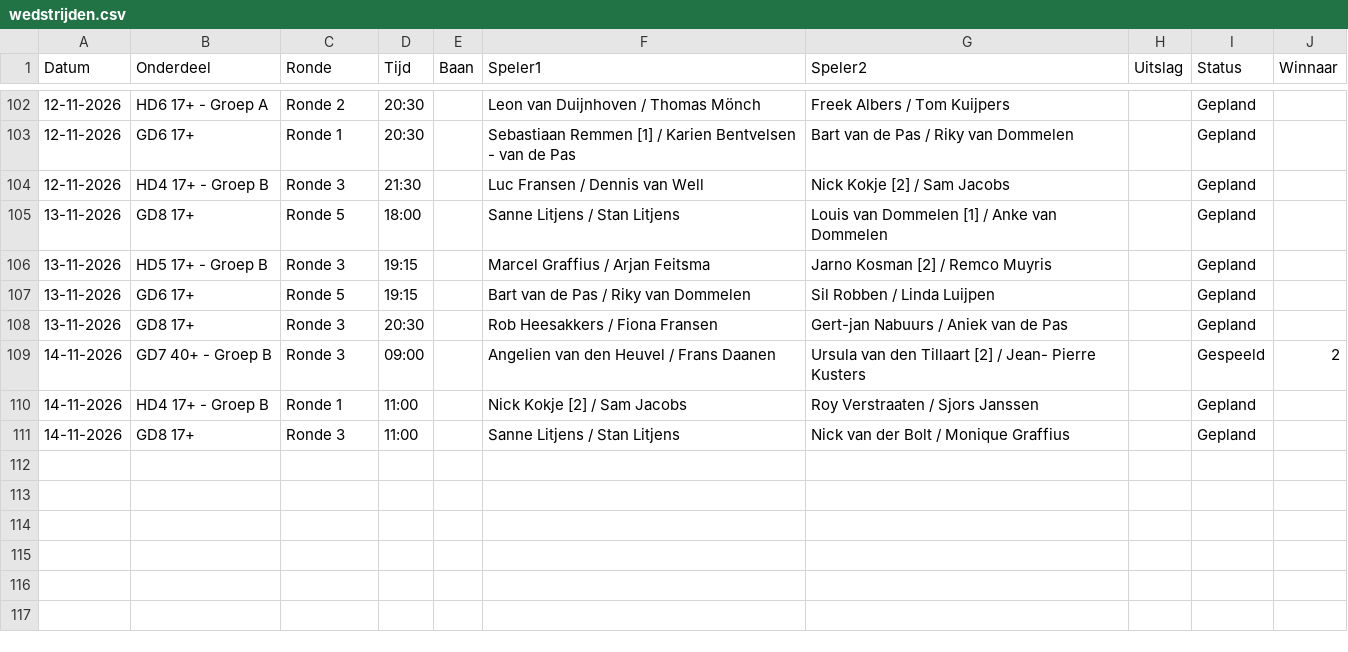
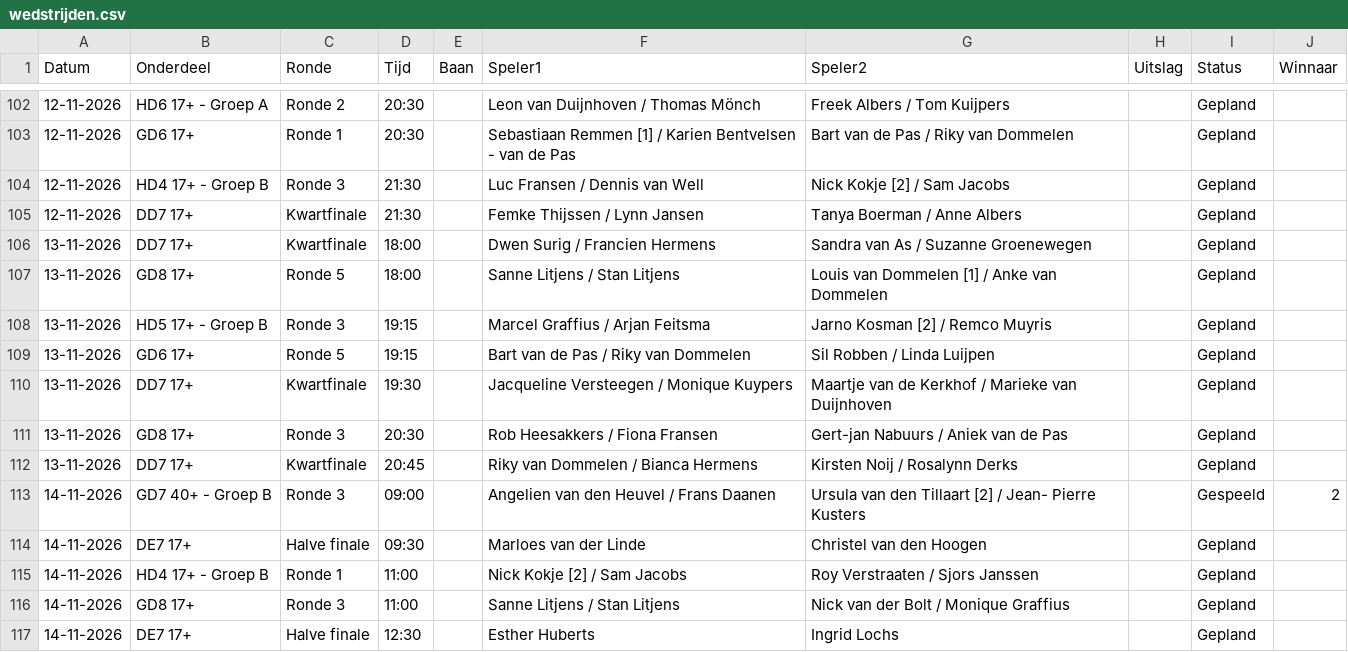
Before and after one commit to Frank2601/nick-fleuren-open, a CSV file: wedstrijden.csv, drawn as a sheet; only a part is shown, gaps mark what is left out; the diff names each change by its address in the sheet, - before the commit and + after, or states it on an @@ line.

Commit message:
Uitslagen bijgewerkt 22:10

```diff
--- a/wedstrijden.csv
+++ b/wedstrijden.csv
+row 105: 12-11-2026 | DD7 17+ | Kwartfinale | 21:30 |  | Femke Thijssen / Lynn Jansen | Tanya Boerman / Anne Albers |  | Gepland
+row 106: 13-11-2026 | DD7 17+ | Kwartfinale | 18:00 |  | Dwen Surig / Francien Hermens | Sandra van As / Suzanne Groenewegen |  | Gepland
+row 110: 13-11-2026 | DD7 17+ | Kwartfinale | 19:30 |  | Jacqueline Versteegen / Monique Kuypers | Maartje van de Kerkhof / Marieke van Duijnhoven |  | Gepland
+row 112: 13-11-2026 | DD7 17+ | Kwartfinale | 20:45 |  | Riky van Dommelen / Bianca Hermens | Kirsten Noij / Rosalynn Derks |  | Gepland
+row 114: 14-11-2026 | DE7 17+ | Halve finale | 09:30 |  | Marloes van der Linde | Christel van den Hoogen |  | Gepland
+row 117: 14-11-2026 | DE7 17+ | Halve finale | 12:30 |  | Esther Huberts | Ingrid Lochs |  | Gepland
```
